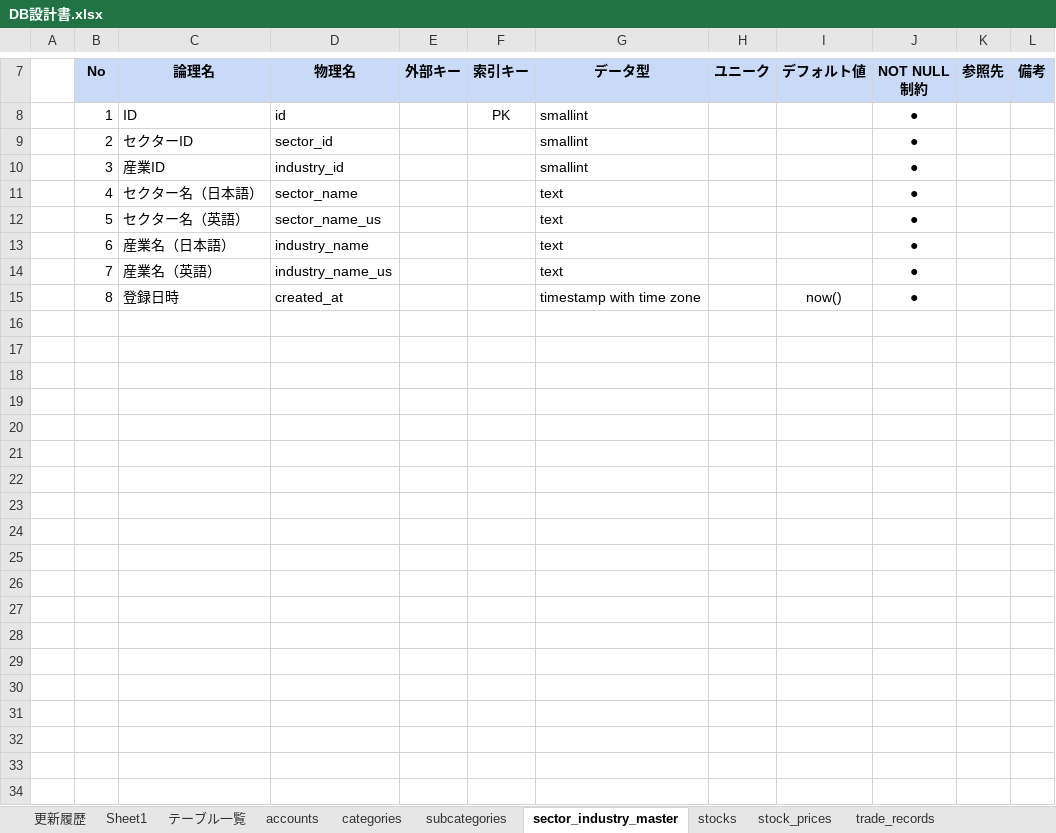
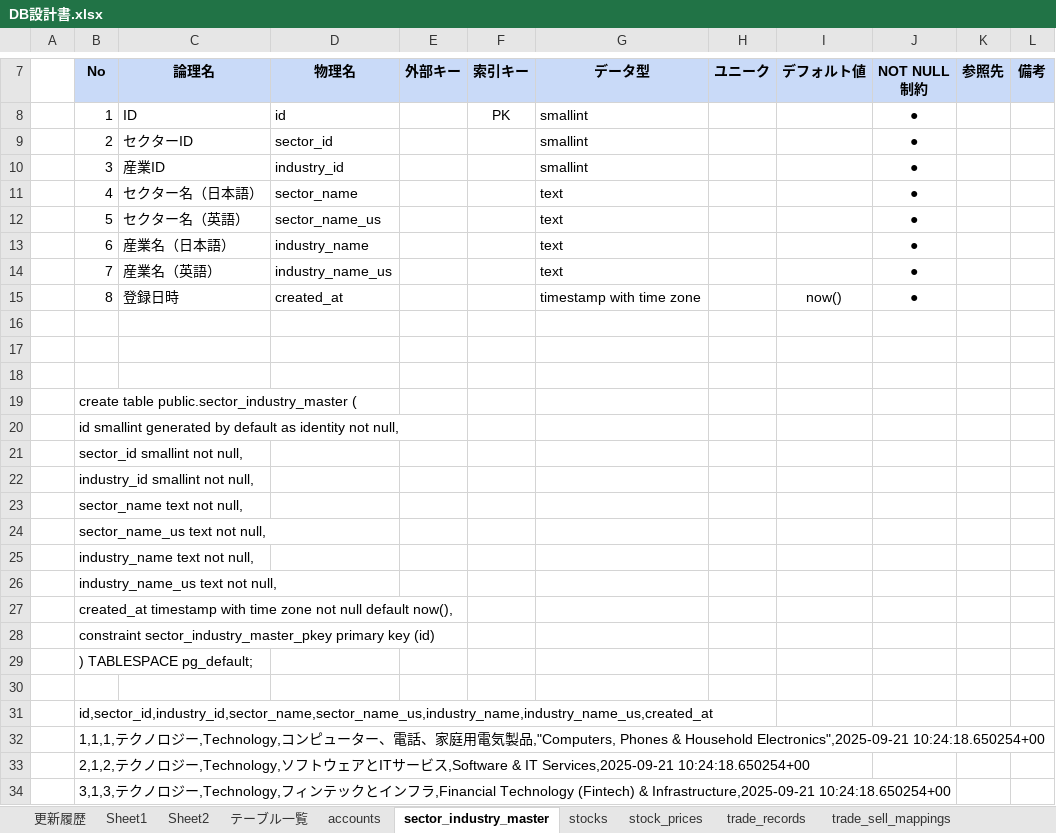
Before and after one commit to kuma1022/money_nest_app, an Excel workbook: doc/DB設計書.xlsx, sheet sector_industry_master, drawn as a sheet; only a part is shown, gaps mark what is left out; values as stored, in another font and other column widths than the file's, no borders; the diff names each change by its address in the sheet, - before the commit and + after, or states it on an @@ line.

```diff
--- a/doc/DB設計書.xlsx (sheet sector_industry_master)
+++ b/doc/DB設計書.xlsx (sheet sector_industry_master)
-sheet tab: categories
-sheet tab: subcategories
+sheet tab: Sheet2
+row 16: (empty)
+row 17: (empty)
+row 18: (empty)
+row 19:  | create table public.sector_industry_master (
+row 20:  | id smallint generated by default as identity not null,
+row 21:  | sector_id smallint not null,
+row 22:  | industry_id smallint not null,
+row 23:  | sector_name text not null,
+row 24:  | sector_name_us text not null,
+row 25:  | industry_name text not null,
+row 26:  | industry_name_us text not null,
+row 27:  | created_at timestamp with time zone not null default now(),
+row 28:  | constraint sector_industry_master_pkey primary key (id)
+row 29:  | ) TABLESPACE pg_default;
+row 30: (empty)
+row 31:  | id,sector_id,industry_id,sector_name,sector_name_us,industry_name,industry_name_us,created_at
+row 32:  | 1,1,1,テクノロジー,Technology,コンピューター、電話、家庭用電気製品,"Computers, Phones & Household Electronics",2025-09-21 10:24:18.650254+00
+row 33:  | 2,1,2,テクノロジー,Technology,ソフトウェアとITサービス,Software & IT Services,2025-09-21 10:24:18.650254+00
+row 34:  | 3,1,3,テクノロジー,Technology,フィンテックとインフラ,Financial Technology (Fintech) & Infrastructure,2025-09-21 10:24:18.650254+00
```
Also changed, not shown: sheet stocks, sheet accounts, sheet テーブル一覧, sheet trade_records, other sheet tabs, 7 other files.
